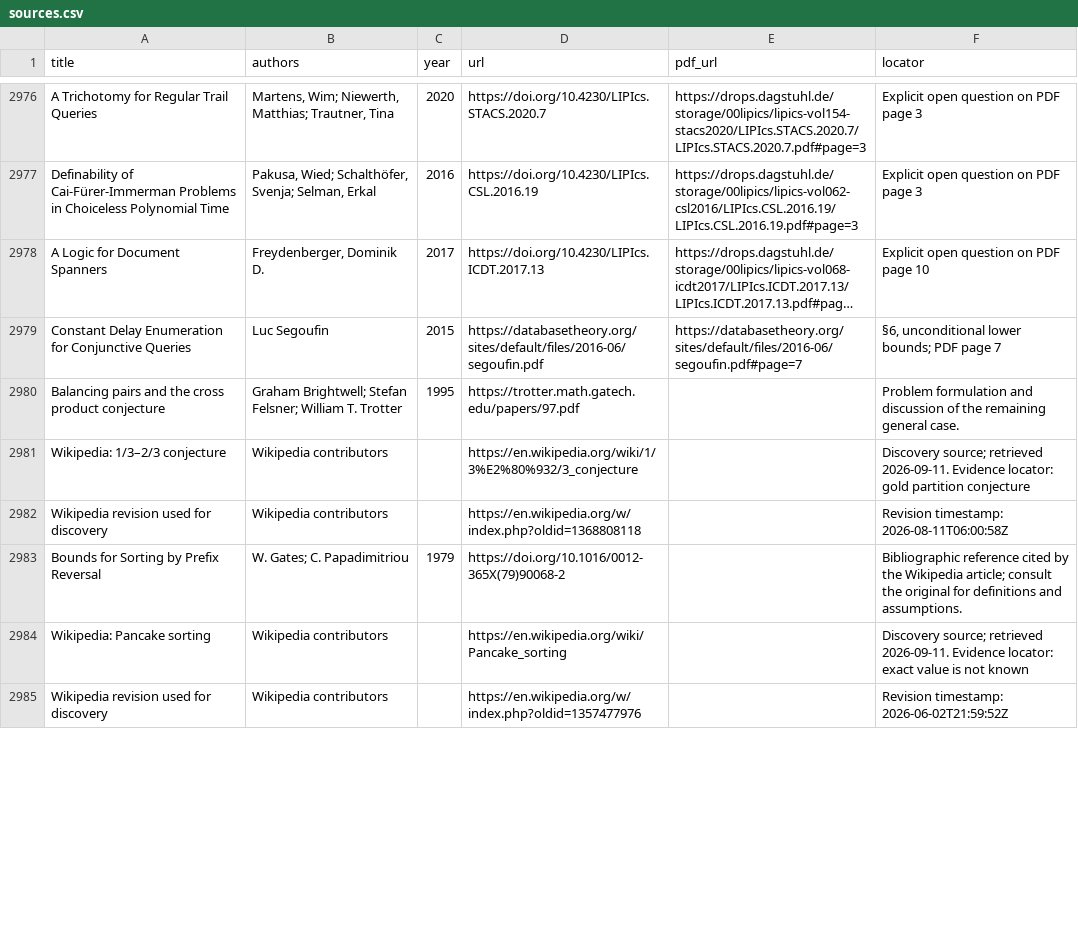
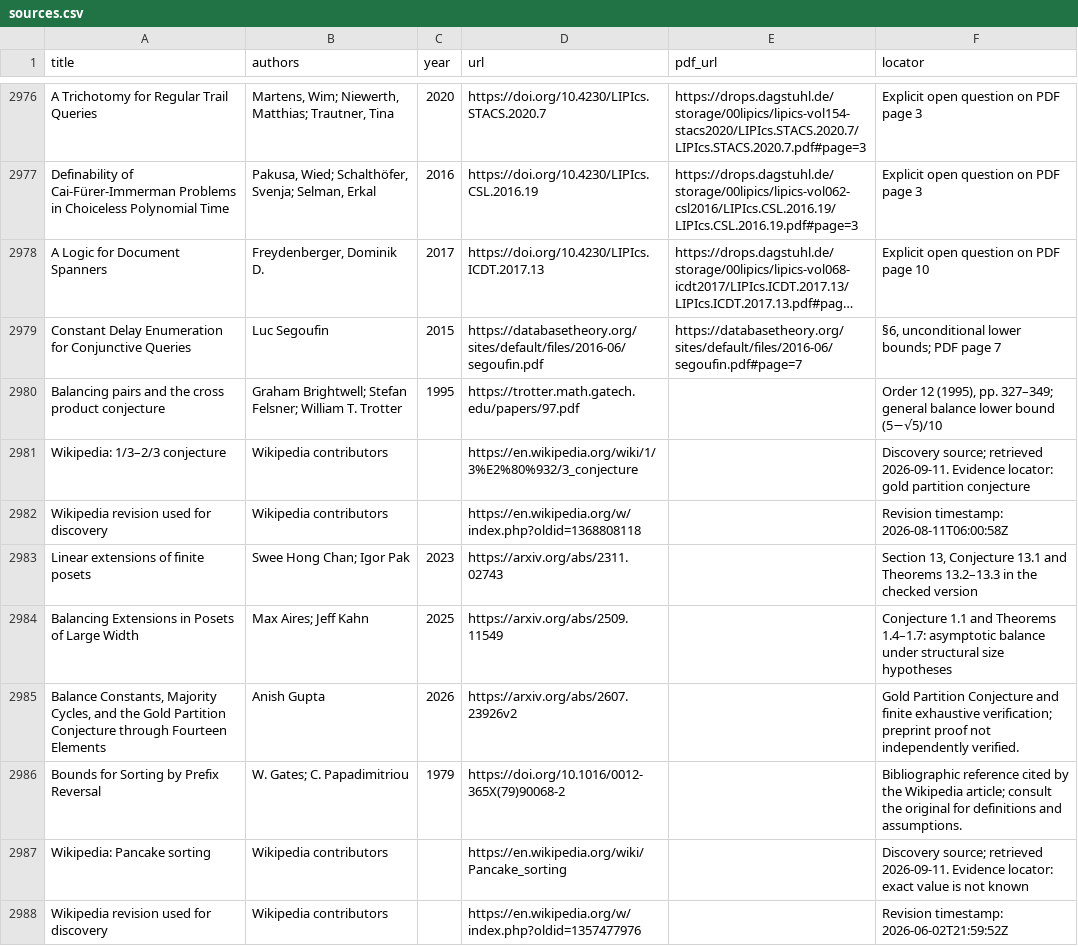
Before and after one commit to vaclavrozhon/atlas, a CSV file: sources.csv, drawn as a sheet; only a part is shown, gaps mark what is left out; long unchanged cells end in …; the diff covers the shown part only; the diff names each change by its address in the sheet, - before the commit and + after, or states it on an @@ line.

```diff
--- a/sources.csv
+++ b/sources.csv
-F2980 (locator): Problem formulation and discussion of the remaining general case.
+F2980 (locator): Order 12 (1995), pp. 327–349; general balance lower bound (5−√5)/10
+row 2983: Linear extensions of finite posets | Swee Hong Chan; Igor Pak | 2023 | https://arxiv.org/abs/2311.02743 |  | Section 13, Conjecture 13.1 and Theorems 13.2–13.3 in the checked version
+row 2984: Balancing Extensions in Posets of Large Width | Max Aires; Jeff Kahn | 2025 | https://arxiv.org/abs/2509.11549 |  | Conjecture 1.1 and Theorems 1.4–1.7: asymptotic balance under structural size hypotheses
@@ row 2986 moved to row 2985: Balance Constants, Majority Cycles, and … @@
```
Also changed, not shown: 7 added rows elsewhere in this file, areas.csv, importance-ranking.csv, 11 other files.
